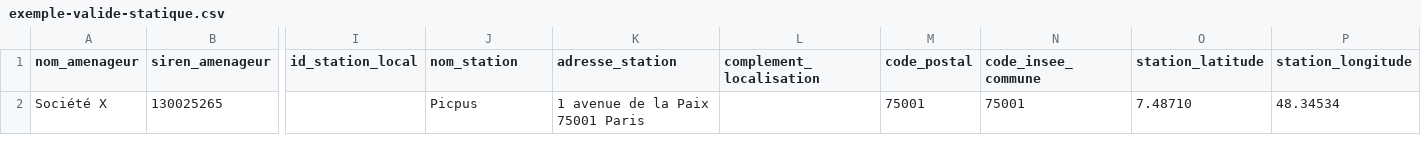
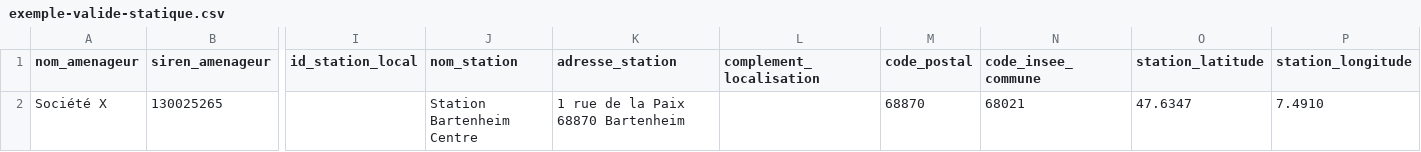
Before and after one commit to etalab/schema-irve, a CSV file: statique/exemple-valide-statique.csv, drawn as a sheet; only a part is shown, gaps mark what is left out; the diff names each change by its address in the sheet, - before the commit and + after, or states it on an @@ line.

```diff
--- a/statique/exemple-valide-statique.csv
+++ b/statique/exemple-valide-statique.csv
-J2 (nom_station): Picpus
+J2 (nom_station): Station Bartenheim Centre
-K2 (adresse_station): 1 avenue de la Paix 75001 Paris
+K2 (adresse_station): 1 rue de la Paix 68870 Bartenheim
-M2 (code_postal): 75001
+M2 (code_postal): 68870
-N2 (code_insee_commune): 75001
+N2 (code_insee_commune): 68021
-O2 (station_latitude): 7.48710
+O2 (station_latitude): 47.6347
-P2 (station_longitude): 48.34534
+P2 (station_longitude): 7.4910
```
Also changed, not shown: statique/exemple-invalide-statique.csv.
